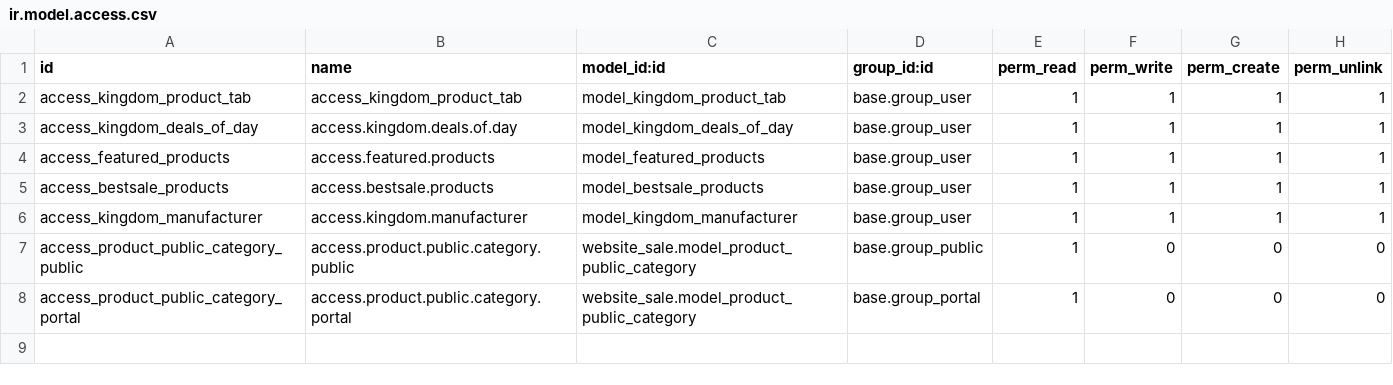
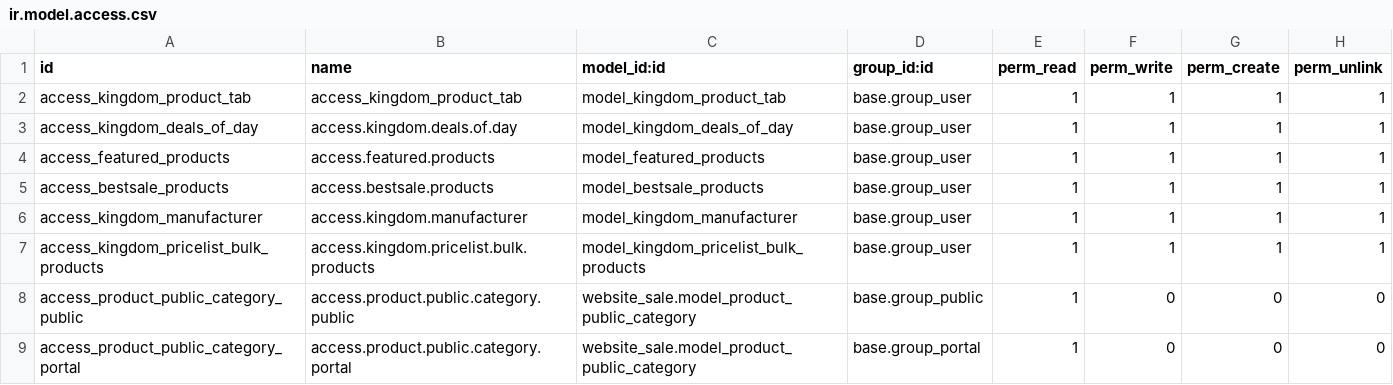
Before and after one commit to effazbs23/odoo-addons-me, a CSV file: theme_kingdom/security/ir.model.access.csv, drawn as a sheet; the diff names each change by its address in the sheet, - before the commit and + after, or states it on an @@ line.

Commit message:
[IMP] theme_kingdom: finalize theme for release

```diff
--- a/theme_kingdom/security/ir.model.access.csv
+++ b/theme_kingdom/security/ir.model.access.csv
+row 7: access_kingdom_pricelist_bulk_products | access.kingdom.pricelist.bulk.products | model_kingdom_pricelist_bulk_products | base.group_user | 1 | 1 | 1 | 1
```
Also changed, not shown: 54 other files.
